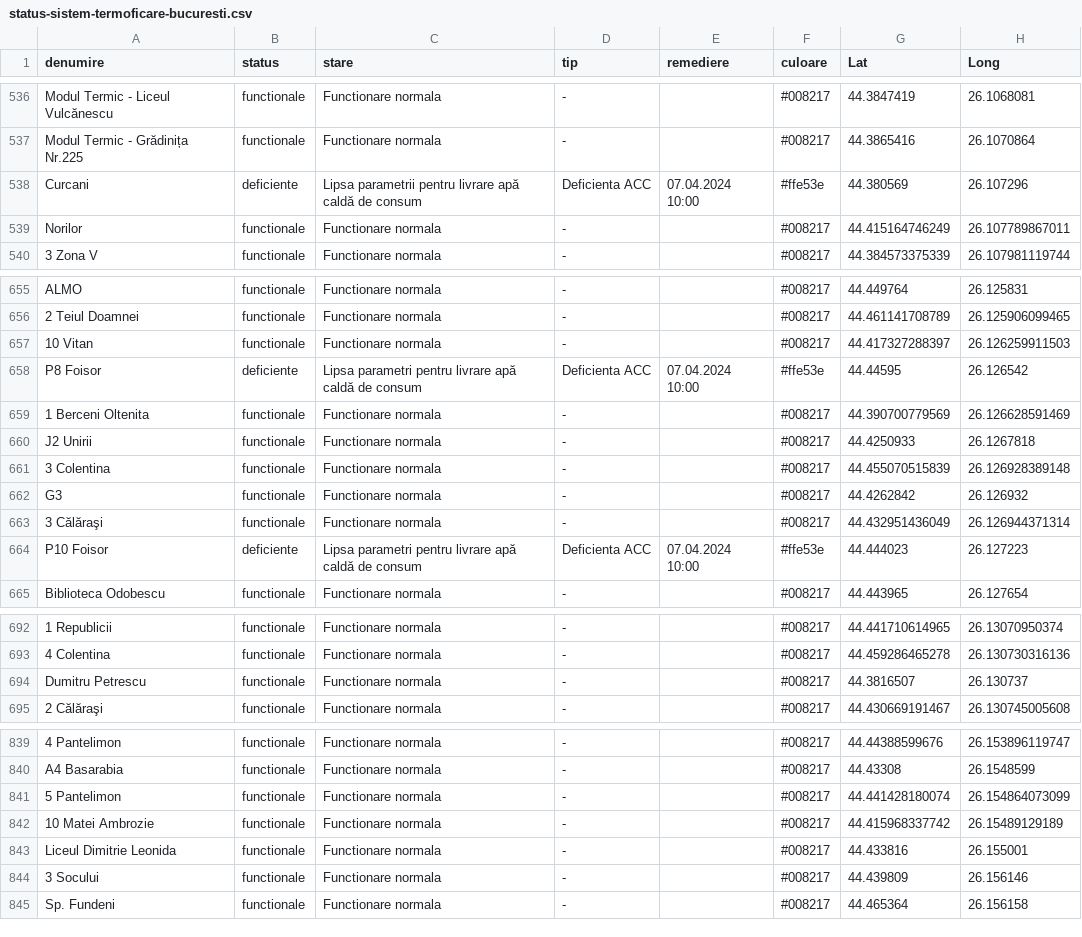
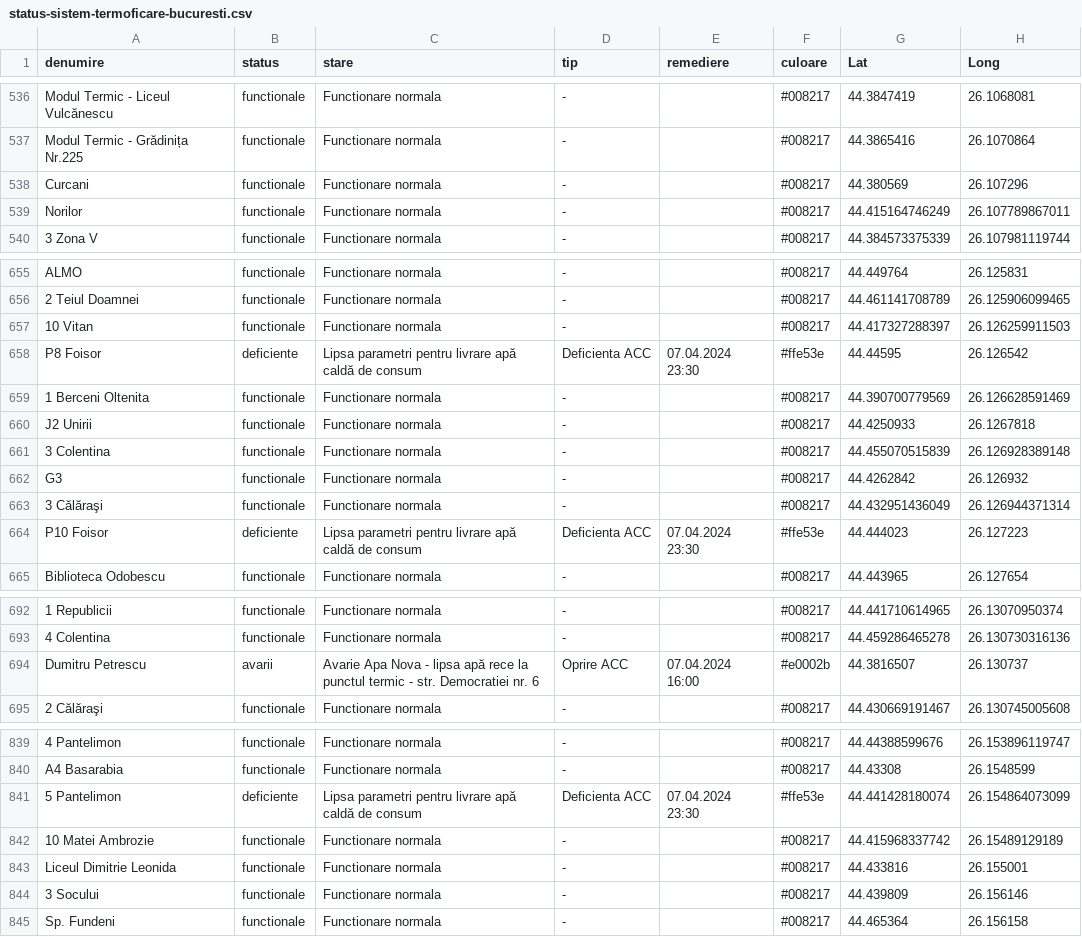
Before and after one commit to gov2-ro/prometeu, a CSV file: data/cmteb/status-sistem-termoficare-bucuresti.csv, drawn as a sheet; only a part is shown, gaps mark what is left out; the diff covers the shown part only; the diff names each change by its address in the sheet, - before the commit and + after, or states it on an @@ line.

```diff
--- a/data/cmteb/status-sistem-termoficare-bucuresti.csv
+++ b/data/cmteb/status-sistem-termoficare-bucuresti.csv
-B538 (status): deficiente
+B538 (status): functionale
-C538 (stare): Lipsa parametrii pentru livrare apă caldă de consum
+C538 (stare): Functionare normala
-D538 (tip): Deficienta ACC
+D538 (tip): -
-E538 (remediere): 07.04.2024 10:00
+E538 (remediere): (empty)
-F538 (culoare): #ffe53e
+F538 (culoare): #008217
-E658 (remediere): 07.04.2024 10:00
+E658 (remediere): 07.04.2024 23:30
-E664 (remediere): 07.04.2024 10:00
+E664 (remediere): 07.04.2024 23:30
-B694 (status): functionale
+B694 (status): avarii
-C694 (stare): Functionare normala
+C694 (stare): Avarie Apa Nova - lipsa apă rece la punctul termic - str. Democratiei nr. 6
-D694 (tip): -
+D694 (tip): Oprire ACC
-E694 (remediere): (empty)
+E694 (remediere): 07.04.2024 16:00
-F694 (culoare): #008217
+F694 (culoare): #e0002b
-B841 (status): functionale
+B841 (status): deficiente
-C841 (stare): Functionare normala
+C841 (stare): Lipsa parametri pentru livrare apă caldă de consum
-D841 (tip): -
+D841 (tip): Deficienta ACC
-E841 (remediere): (empty)
+E841 (remediere): 07.04.2024 23:30
-F841 (culoare): #008217
+F841 (culoare): #ffe53e
```
Also changed, not shown: 28 edited cells elsewhere in this file, data/andnet/csv/meteo.csv, data/andnet/csv/starea generala.csv, 16 other files.
